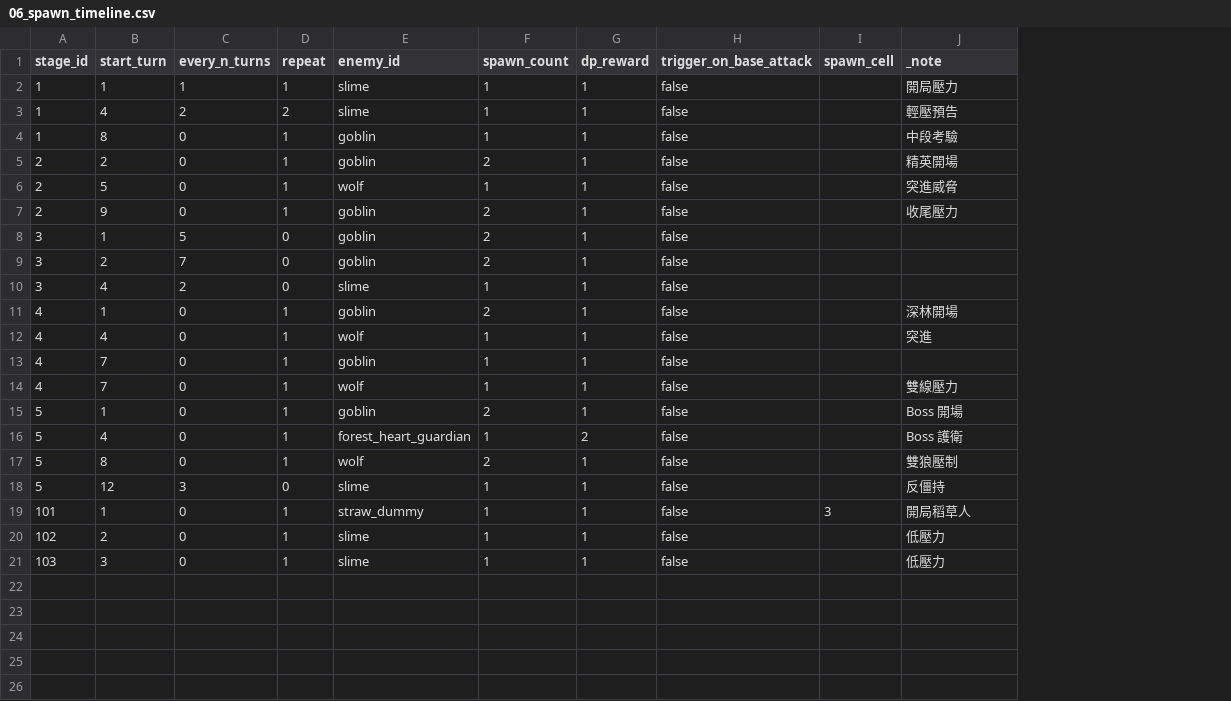
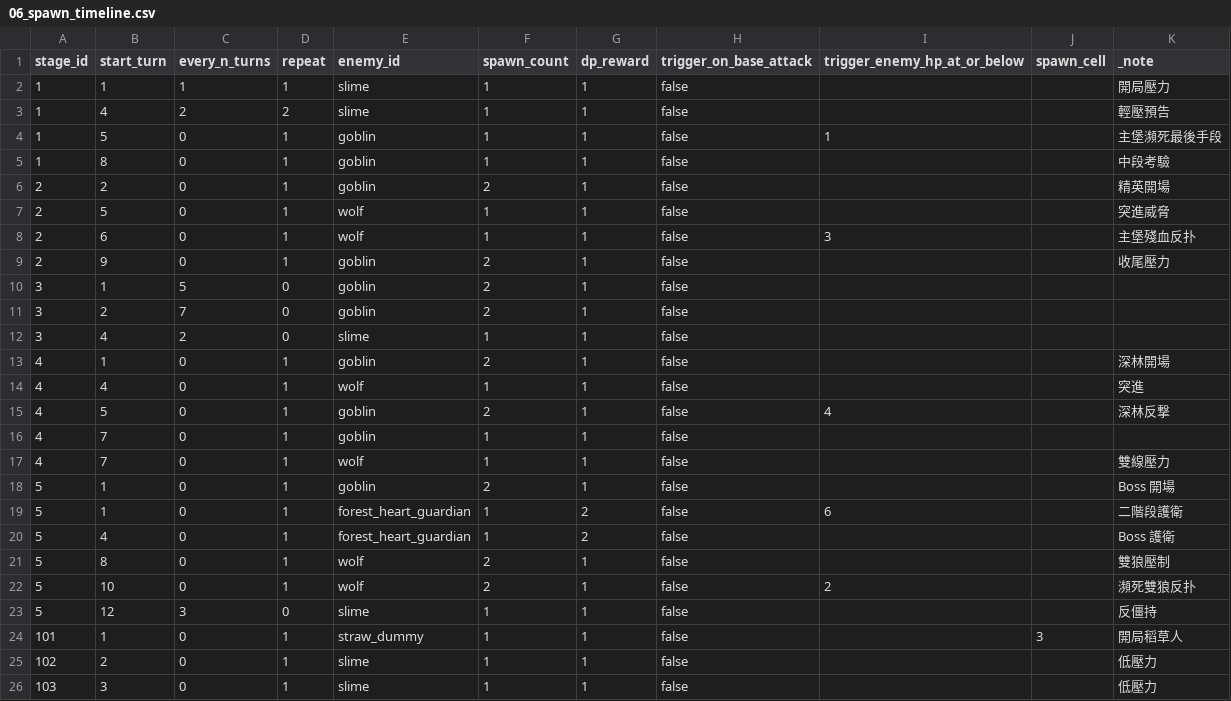
Before and after one commit to lyshin617/PrototypeLab, a CSV file: game-data/06_spawn_timeline.csv, drawn as a sheet; addresses are those after the commit; the diff names each change by its address in the sheet, - before the commit and + after, or states it on an @@ line.

```diff
--- a/game-data/06_spawn_timeline.csv
+++ b/game-data/06_spawn_timeline.csv
+column I (trigger_enemy_hp_at_or_below), empty
+row 4: 1 | 5 | 0 | 1 | goblin | 1 | 1 | false | 1 |  | 主堡瀕死最後手段
+row 8: 2 | 6 | 0 | 1 | wolf | 1 | 1 | false | 3 |  | 主堡殘血反扑
+row 15: 4 | 5 | 0 | 1 | goblin | 2 | 1 | false | 4 |  | 深林反撃
+row 19: 5 | 1 | 0 | 1 | forest_heart_guardian | 1 | 2 | false | 6 |  | 二階段護衛
+row 22: 5 | 10 | 0 | 1 | wolf | 2 | 1 | false | 2 |  | 瀕死雙狼反扑
```
Also changed, not shown: game-data/01_config.csv, 2 other files.
